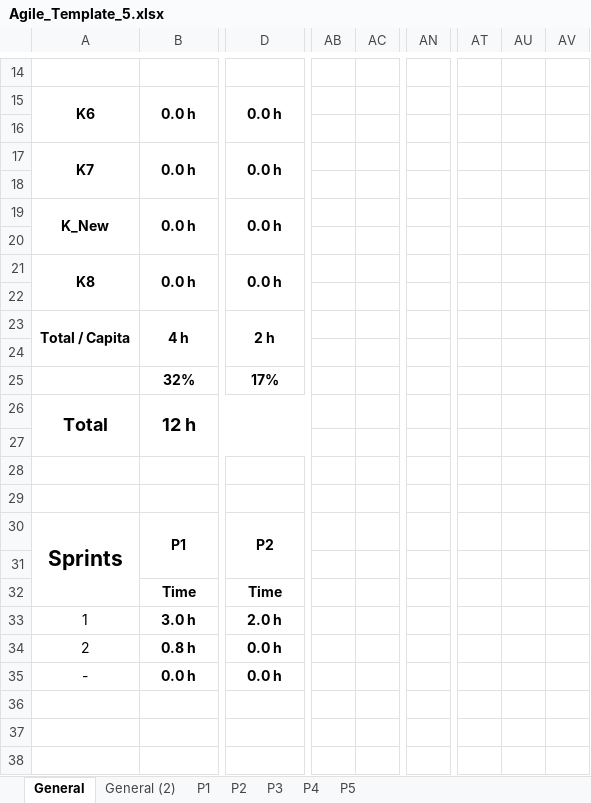
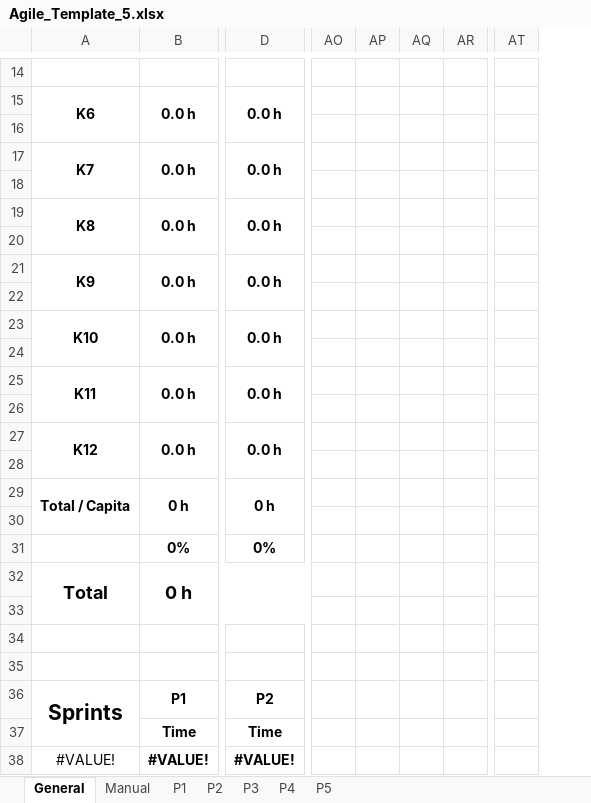
Before and after one commit to Klingone42/TTT-TimeTrackingTable, an Excel workbook: Agile_Template_5.xlsx, sheet General, drawn as a sheet; only a part is shown, gaps mark what is left out; values as stored, in another font and other column widths than the file's, no borders; charts and pictures and conditional formats and table styles not drawn; removed rows and columns are numbered as before the commit, all else as after; rows hold the shown columns only; the diff covers the shown part only; the diff names each change by its address in the sheet, - before the commit and + after, or states it on an @@ line.

Commit message:
Added sheet protection, removable categories and users, fixed bugs

```diff
--- a/Agile_Template_5.xlsx (sheet General)
+++ b/Agile_Template_5.xlsx (sheet General)
-sheet tab: General (2)
+sheet tab: Manual
@@ column AB hidden, empty @@
@@ column AC hidden, empty @@
-column AN, empty
+column AO, empty
+column AP, empty
+column AQ, empty
+column AR, empty
-column AT, empty
-column AU, empty
-column AV, empty
+column AT, empty
-row 19: K_New | 0.0 h | 0.0 h
-row 20: (empty)
+row 21: K9 | 0.0 h | 0.0 h
-row 22: Total / Capita | 4 h | 2 h
+row 22: (empty)
-A23:A24 merged
-B23:C24 merged
-D23:E24 merged
+row 23: K10 | 0.0 h | 0.0 h
-row 24: (empty)
+row 24: (empty)
+row 25: K11 | 0.0 h | 0.0 h
-row 26:  | 32% | 17%
+row 26: (empty)
-B25:C25 merged
-D25:E25 merged
+row 27: K12 | 0.0 h | 0.0 h
+row 28: (empty)
+row 29: Total / Capita | 0 h | 0 h
+row 30: (empty)
+row 31:  | 0% | 0%
-B32: 12 h
+B32: 0 h
-row 31: (empty)
-row 33: 1 | 3.0 h | 2.0 h
-row 34: 2 | 0.8 h | 0.0 h
-row 35: - | 0.0 h | 0.0 h
+row 38: #VALUE! | #VALUE! | #VALUE!
```
Also changed, not shown: 3 added rows, 3 removed rows, 2 moved rows, 3 removed columns, 21 edited cells and merged cells elsewhere in this sheet, sheet P1, sheet P5, sheet P4, sheet P2, sheet P3, formulas that keep their value, hidden cells, charts or pictures, 2 other files.
